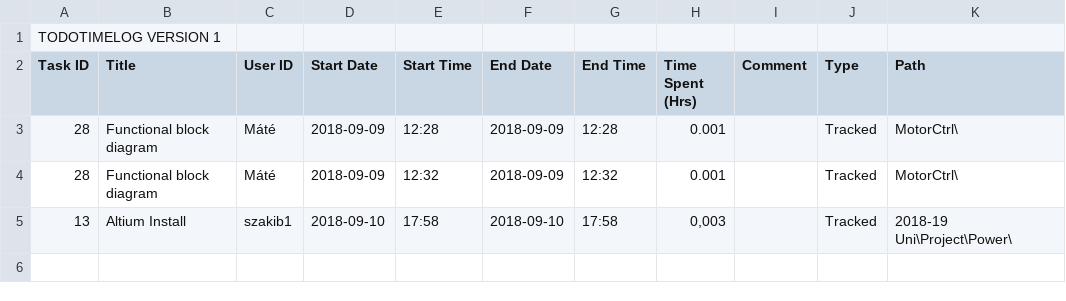
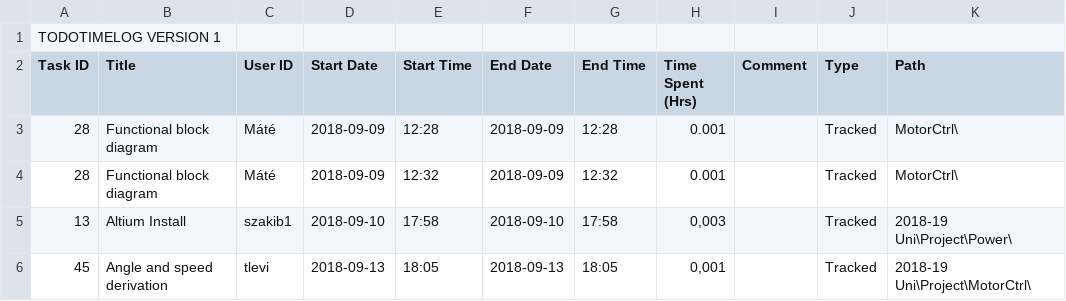
Before and after one commit to sajtostaller89/ProjectMng, a CSV file: TaskList_Log.csv, drawn as a sheet; the diff names each change by its address in the sheet, - before the commit and + after, or states it on an @@ line.

Commit message:
tasks

```diff
--- a/TaskList_Log.csv
+++ b/TaskList_Log.csv
+row 6: 45 | Angle and speed derivation | tlevi | 2018-09-13 | 18:05 | 2018-09-13 | 18:05 | 0,001 |  | Tracked | 2018-19 Uni\Project\MotorCtrl\
```
Also changed, not shown: 1 other file.
